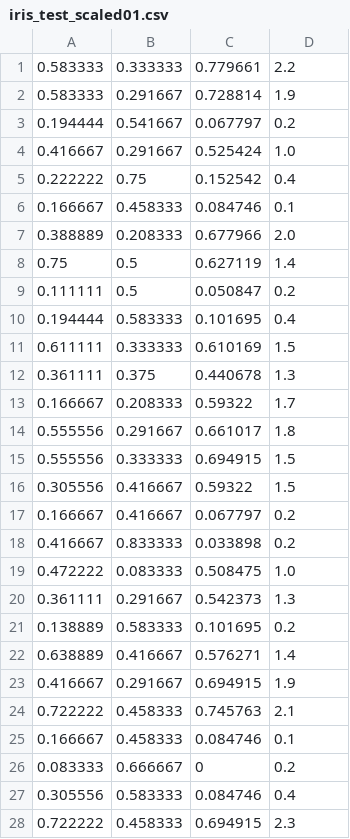
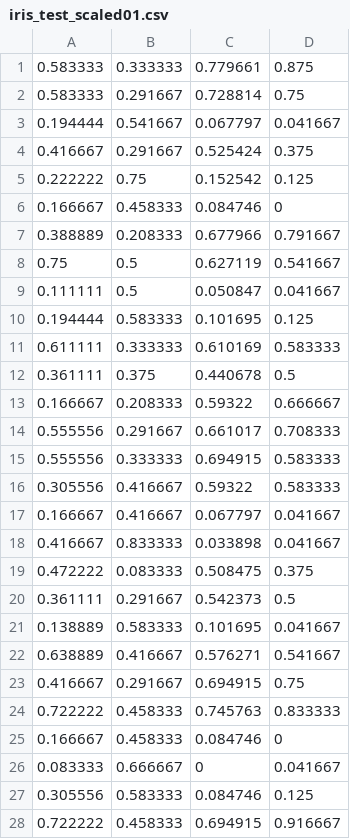
Before and after one commit to cmeredit/DatasetSplits, a CSV file: Iris/iris_test_scaled01.csv, drawn as a sheet; only a part is shown; the diff covers the shown part only.

Commit message:
Remove extra column

```diff
--- a/Iris/iris_test_scaled01.csv
+++ b/Iris/iris_test_scaled01.csv
@@ -1,28 +1,28 @@
-0.583333,0.333333,0.779661,2.2
-0.583333,0.291667,0.728814,1.9
-0.194444,0.541667,0.067797,0.2
-0.416667,0.291667,0.525424,1.0
-0.222222,0.75,0.152542,0.4
-0.166667,0.458333,0.084746,0.1
-0.388889,0.208333,0.677966,2.0
-0.75,0.5,0.627119,1.4
-0.111111,0.5,0.050847,0.2
-0.194444,0.583333,0.101695,0.4
-0.611111,0.333333,0.610169,1.5
-0.361111,0.375,0.440678,1.3
-0.166667,0.208333,0.59322,1.7
-0.555556,0.291667,0.661017,1.8
-0.555556,0.333333,0.694915,1.5
-0.305556,0.416667,0.59322,1.5
-0.166667,0.416667,0.067797,0.2
-0.416667,0.833333,0.033898,0.2
-0.472222,0.083333,0.508475,1.0
-0.361111,0.291667,0.542373,1.3
-0.138889,0.583333,0.101695,0.2
-0.638889,0.416667,0.576271,1.4
-0.416667,0.291667,0.694915,1.9
-0.722222,0.458333,0.745763,2.1
-0.166667,0.458333,0.084746,0.1
-0.083333,0.666667,0,0.2
-0.305556,0.583333,0.084746,0.4
-0.722222,0.458333,0.694915,2.3
+0.583333,0.333333,0.779661,0.875
+0.583333,0.291667,0.728814,0.75
+0.194444,0.541667,0.067797,0.041667
+0.416667,0.291667,0.525424,0.375
+0.222222,0.75,0.152542,0.125
+0.166667,0.458333,0.084746,0
+0.388889,0.208333,0.677966,0.791667
+0.75,0.5,0.627119,0.541667
+0.111111,0.5,0.050847,0.041667
+0.194444,0.583333,0.101695,0.125
+0.611111,0.333333,0.610169,0.583333
+0.361111,0.375,0.440678,0.5
+0.166667,0.208333,0.59322,0.666667
+0.555556,0.291667,0.661017,0.708333
+0.555556,0.333333,0.694915,0.583333
+0.305556,0.416667,0.59322,0.583333
+0.166667,0.416667,0.067797,0.041667
+0.416667,0.833333,0.033898,0.041667
+0.472222,0.083333,0.508475,0.375
+0.361111,0.291667,0.542373,0.5
+0.138889,0.583333,0.101695,0.041667
+0.638889,0.416667,0.576271,0.541667
+0.416667,0.291667,0.694915,0.75
+0.722222,0.458333,0.745763,0.833333
+0.166667,0.458333,0.084746,0
+0.083333,0.666667,0,0.041667
+0.305556,0.583333,0.084746,0.125
+0.722222,0.458333,0.694915,0.916667
```
Also changed, not shown: 2 edited cells elsewhere in this file.
